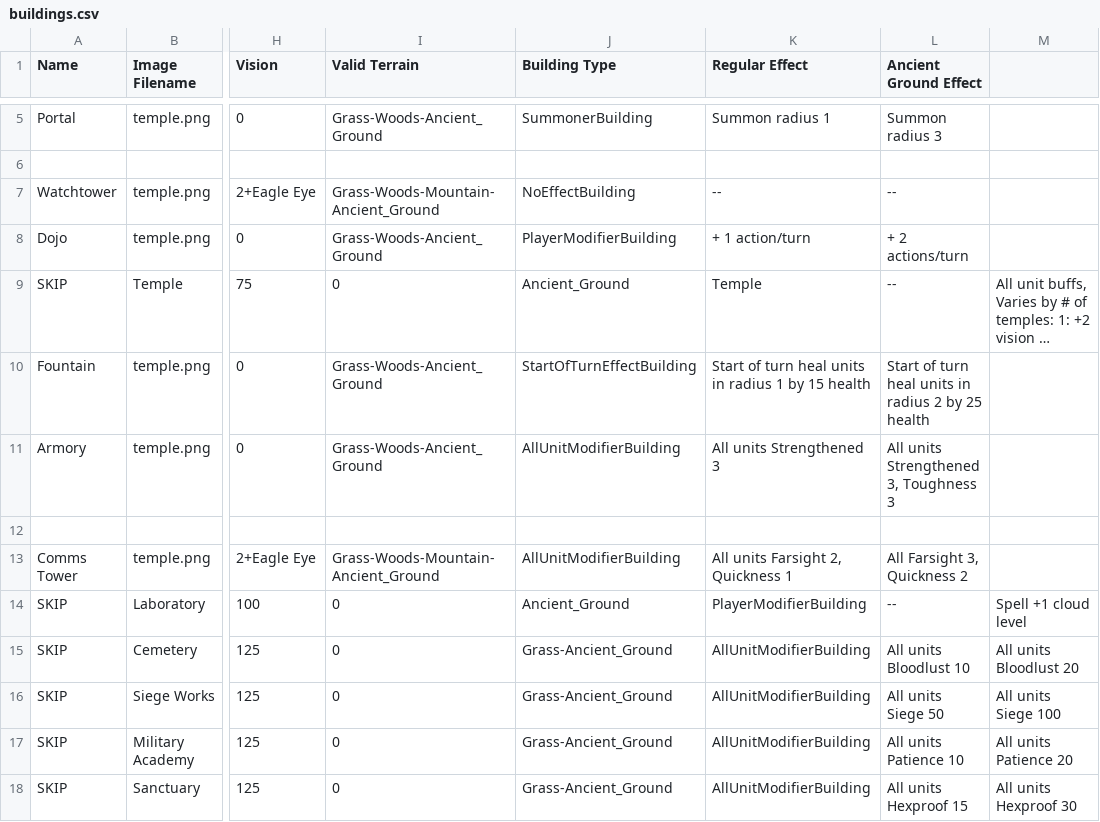
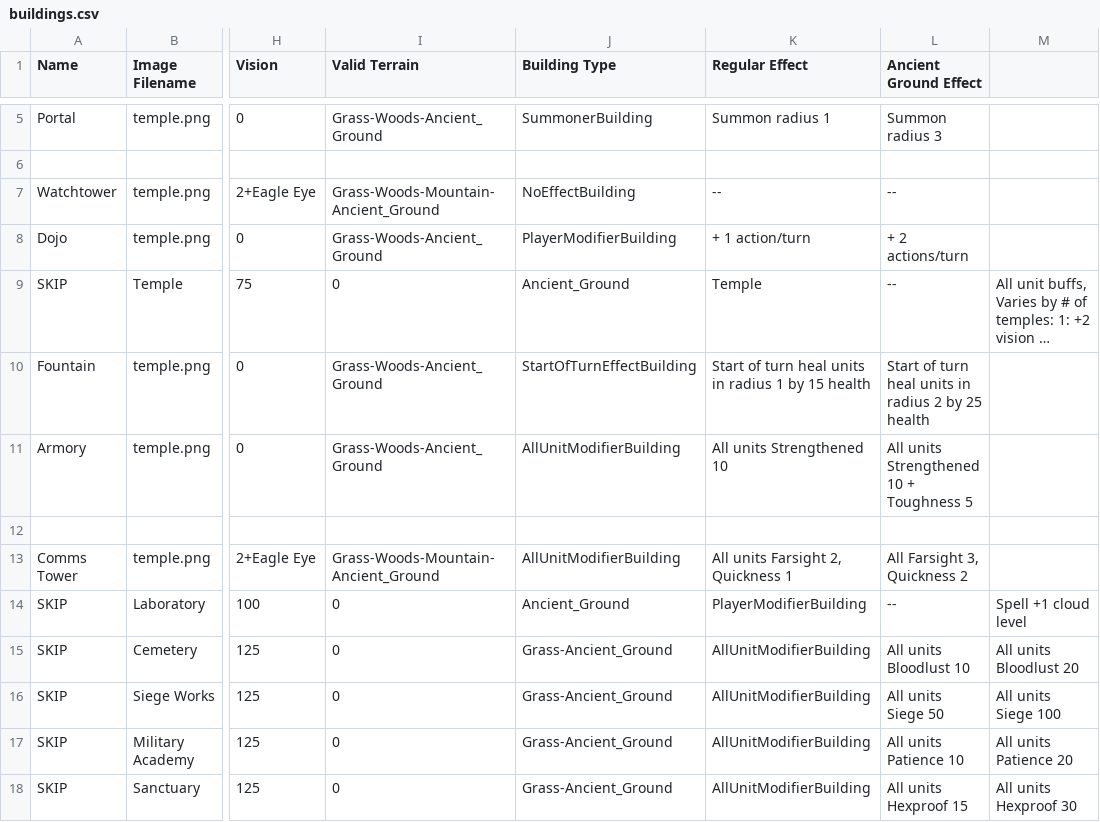
Before and after one commit to Mshnik/Fina, a CSV file: game/buildings.csv, drawn as a sheet; only a part is shown, gaps mark what is left out; long unchanged cells end in …; the diff names each change by its address in the sheet, - before the commit and + after, or states it on an @@ line.

Commit message:
Attached strengthened and toughness modifiers and attached toughness into combat correctly. Tweaked armory power level

```diff
--- a/game/buildings.csv
+++ b/game/buildings.csv
-K11 (Regular Effect): All units Strengthened 3
+K11 (Regular Effect): All units Strengthened 10
-L11 (Ancient Ground Effect): All units Strengthened 3, Toughness 3
+L11 (Ancient Ground Effect): All units Strengthened 10 + Toughness 5
```
Also changed, not shown: 5 other files.
